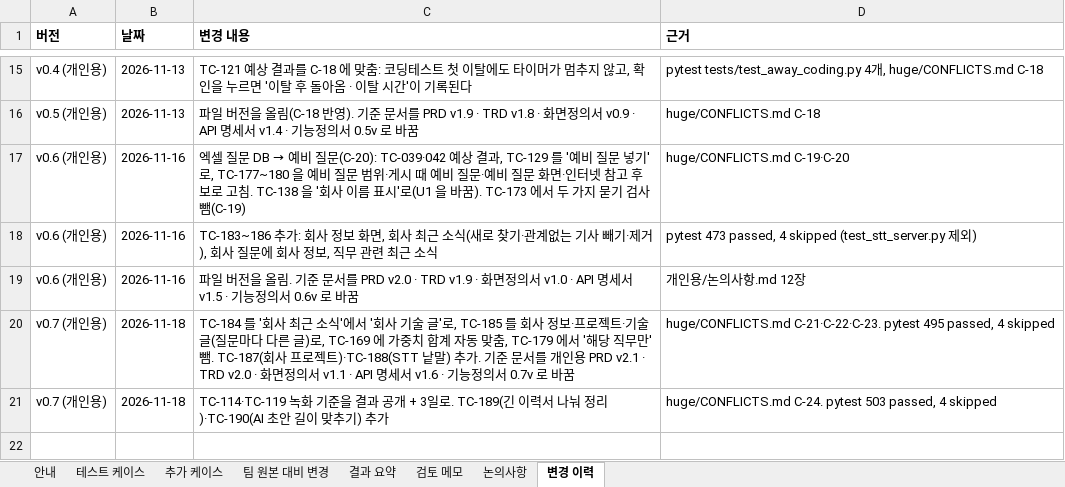
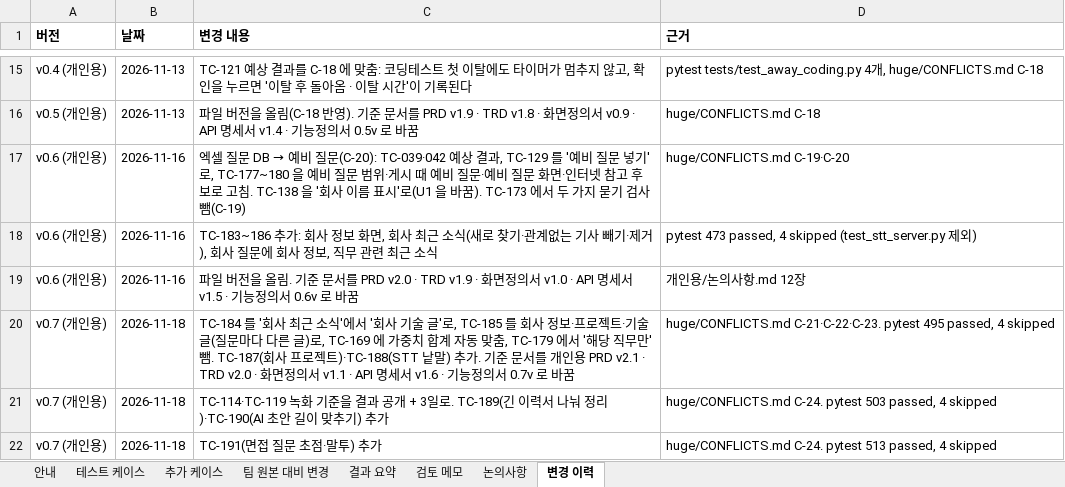
Before and after one commit to Jiwoong-im98/Final_project_team, an Excel workbook: 공통프로젝트 발표용/개인용/Final_Project_테스트케이스_v0.7.xlsx, sheet 변경 이력, drawn as a sheet; only a part is shown, gaps mark what is left out; values as stored, in another font and other column widths than the file's, no borders; the diff names each change by its address in the sheet, - before the commit and + after, or states it on an @@ line.

```diff
--- a/공통프로젝트 발표용/개인용/Final_Project_테스트케이스_v0.7.xlsx (sheet 변경 이력)
+++ b/공통프로젝트 발표용/개인용/Final_Project_테스트케이스_v0.7.xlsx (sheet 변경 이력)
+row 22: v0.7 (개인용) | 2026-11-18 | TC-191(면접 질문 초점·말투) 추가 | huge/CONFLICTS.md C-24. pytest 513 passed, 4 skipped
```
Also changed, not shown: sheet 추가 케이스, 공통프로젝트 발표용/개인용/Final_Project_기능정의서_0.7v.xlsx, 24 other files.
